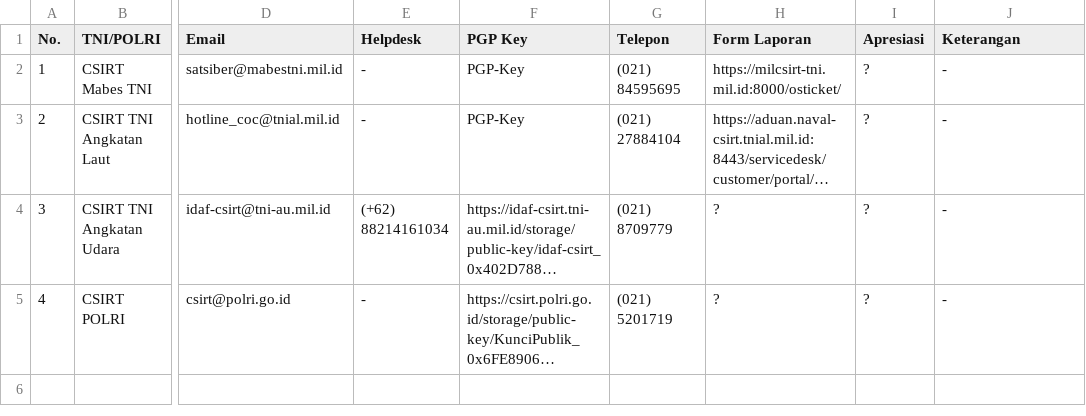
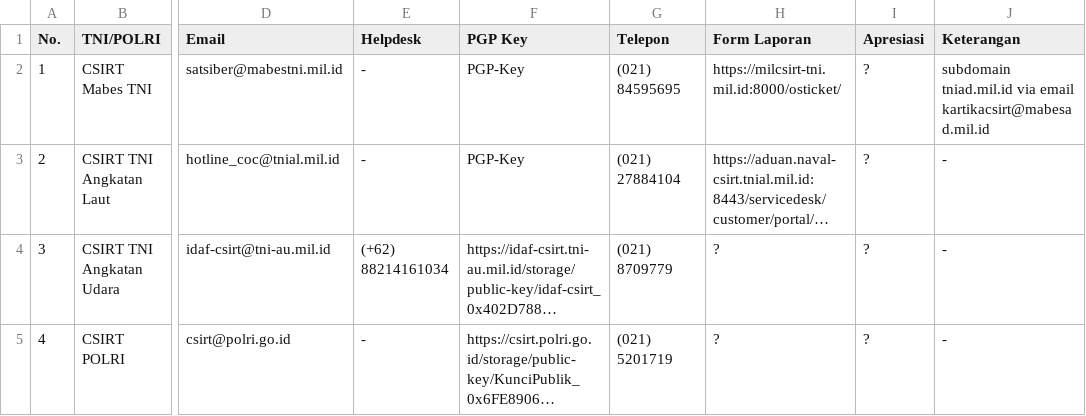
Before and after one commit to atoz-chevara/csirt-indo-gov, a CSV file: csirt-indo-tni-polri.csv, drawn as a sheet; only a part is shown, gaps mark what is left out; long unchanged cells end in …; the diff names each change by its address in the sheet, - before the commit and + after, or states it on an @@ line.

Commit message:
Update csirt-indo-tni-polri.csv

```diff
--- a/csirt-indo-tni-polri.csv
+++ b/csirt-indo-tni-polri.csv
-J2 (Keterangan): -
+J2 (Keterangan): subdomain tniad.mil.id via email kartikacsirt@mabesad.mil.id
```
